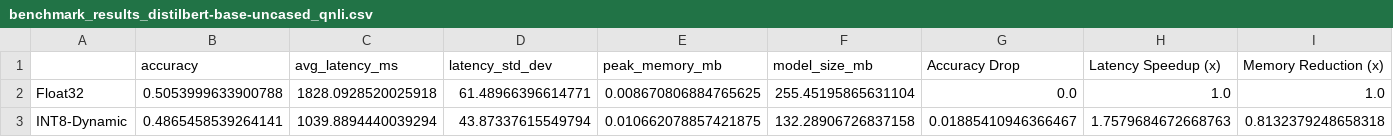
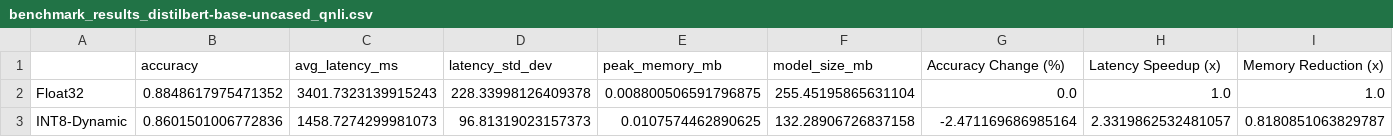
Before and after one commit to vishwasbhairab/QuanTool, a CSV file: benchmark_results_distilbert-base-uncased_qnli.csv, drawn as a sheet; only a part is shown; removed rows and columns are numbered as before the commit, all else as after; rows hold the shown columns only; the diff names each change by its address in the sheet, - before the commit and + after, or states it on an @@ line.

```diff
--- a/benchmark_results_distilbert-base-uncased_qnli.csv
+++ b/benchmark_results_distilbert-base-uncased_qnli.csv
-G1: Accuracy Drop
+G1: Accuracy Change (%)
-B2 (accuracy): 0.5053999633900788
+B2 (accuracy): 0.8848617975471352
-C2 (avg_latency_ms): 1828.0928520025918
+C2 (avg_latency_ms): 3401.7323139915243
-D2 (latency_std_dev): 61.48966396614771
+D2 (latency_std_dev): 228.33998126409378
-E2 (peak_memory_mb): 0.008670806884765625
+E2 (peak_memory_mb): 0.008800506591796875
-row 3: INT8-Dynamic | 0.4865458539264141 | 1039.8894440039294 | 43.87337615549794 | 0.010662078857421875 | 132.28906726837158 | 0.01885410946366467 | 1.7579684672668763 | 0.8132379248658318
+row 3: INT8-Dynamic | 0.8601501006772836 | 1458.7274299981073 | 96.81319023157373 | 0.0107574462890625 | 132.28906726837158 | -2.471169686985164 | 2.3319862532481057 | 0.8180851063829787
```
Also changed, not shown: benchmark_results_distilbert-base-uncased_sst2.csv, 30 other files.
